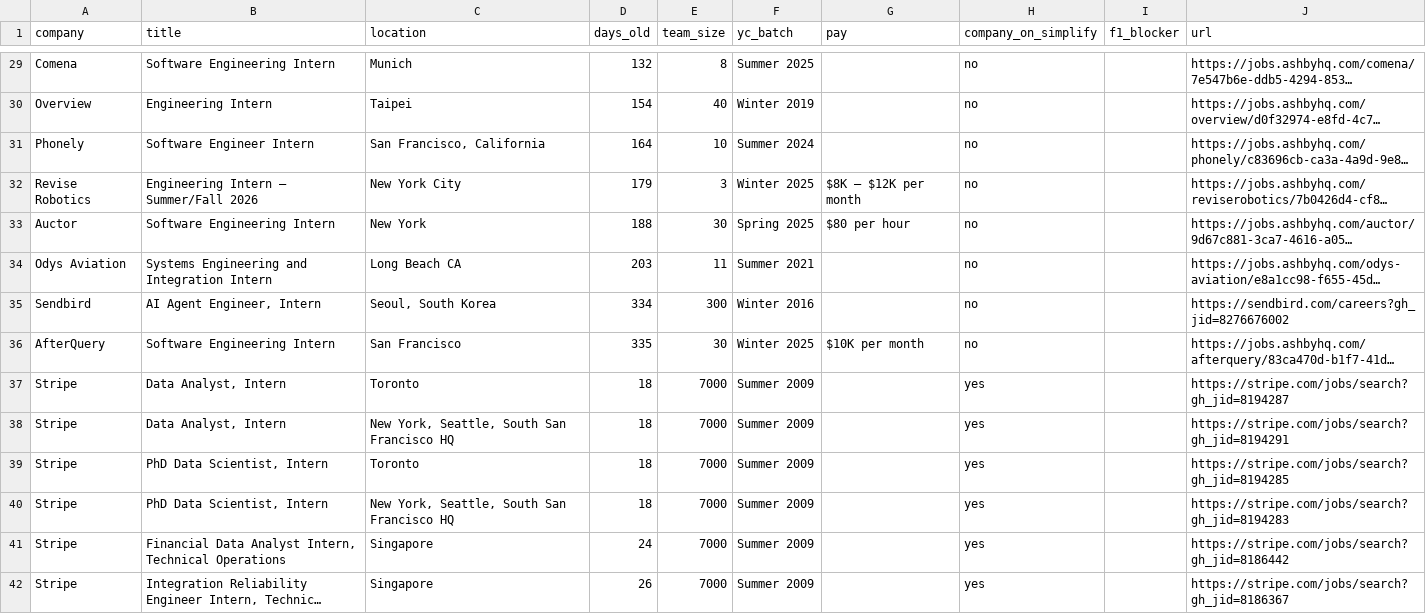
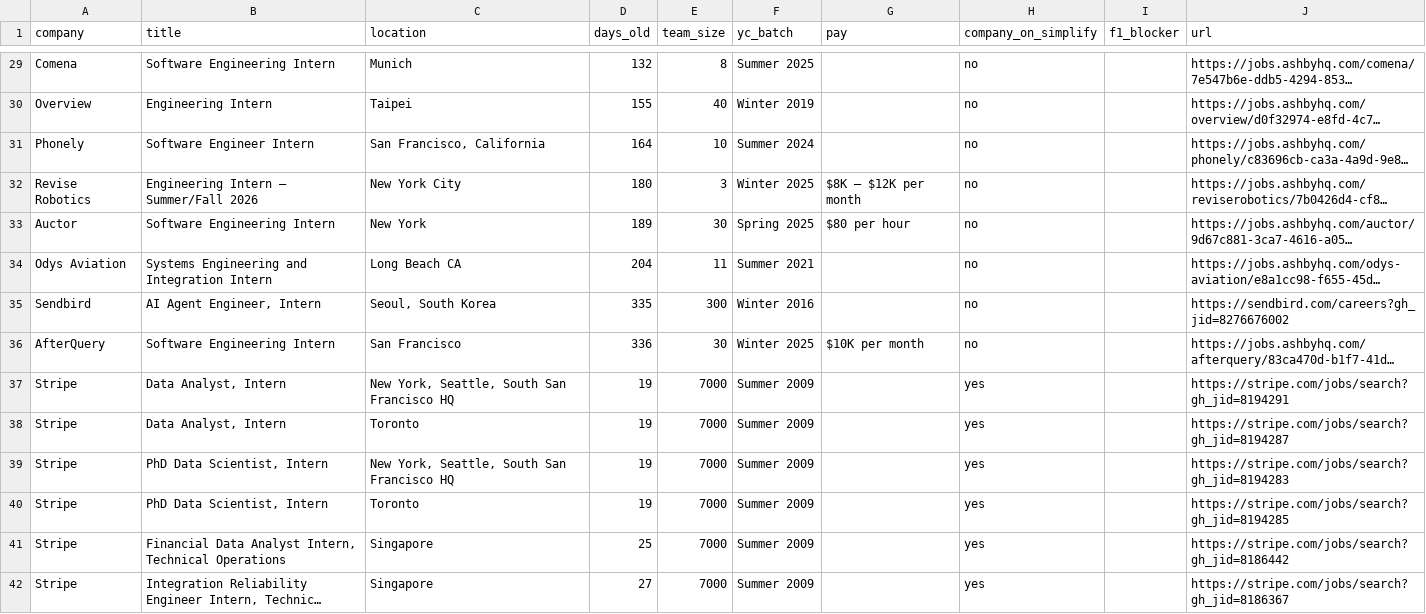
Before and after one commit to atharv109/internshippostingsummer2027, a CSV file: results.csv, drawn as a sheet; only a part is shown, gaps mark what is left out; long unchanged cells end in …; the diff covers the shown part only; the diff names each change by its address in the sheet, - before the commit and + after, or states it on an @@ line.

```diff
--- a/results.csv
+++ b/results.csv
-D30 (days_old): 154
+D30 (days_old): 155
-D32 (days_old): 179
+D32 (days_old): 180
-D33 (days_old): 188
+D33 (days_old): 189
-D34 (days_old): 203
+D34 (days_old): 204
-D35 (days_old): 334
+D35 (days_old): 335
-D36 (days_old): 335
+D36 (days_old): 336
-C37 (location): Toronto
+C37 (location): New York, Seattle, South San Francisco HQ
-D37:D40 (days_old): 18
+D37:D40 (days_old): 19
-J37 (url): https://stripe.com/jobs/search?gh_jid=8194287
+J37 (url): https://stripe.com/jobs/search?gh_jid=8194291
-C38 (location): New York, Seattle, South San Francisco HQ
+C38 (location): Toronto
-J38 (url): https://stripe.com/jobs/search?gh_jid=8194291
+J38 (url): https://stripe.com/jobs/search?gh_jid=8194287
-C39 (location): Toronto
+C39 (location): New York, Seattle, South San Francisco HQ
-J39 (url): https://stripe.com/jobs/search?gh_jid=8194285
+J39 (url): https://stripe.com/jobs/search?gh_jid=8194283
-C40 (location): New York, Seattle, South San Francisco HQ
+C40 (location): Toronto
-J40 (url): https://stripe.com/jobs/search?gh_jid=8194283
+J40 (url): https://stripe.com/jobs/search?gh_jid=8194285
-D41 (days_old): 24
+D41 (days_old): 25
-D42 (days_old): 26
+D42 (days_old): 27
```
Also changed, not shown: 1 added row, 1 removed row and 39 edited cells elsewhere in this file, 1 other file.
